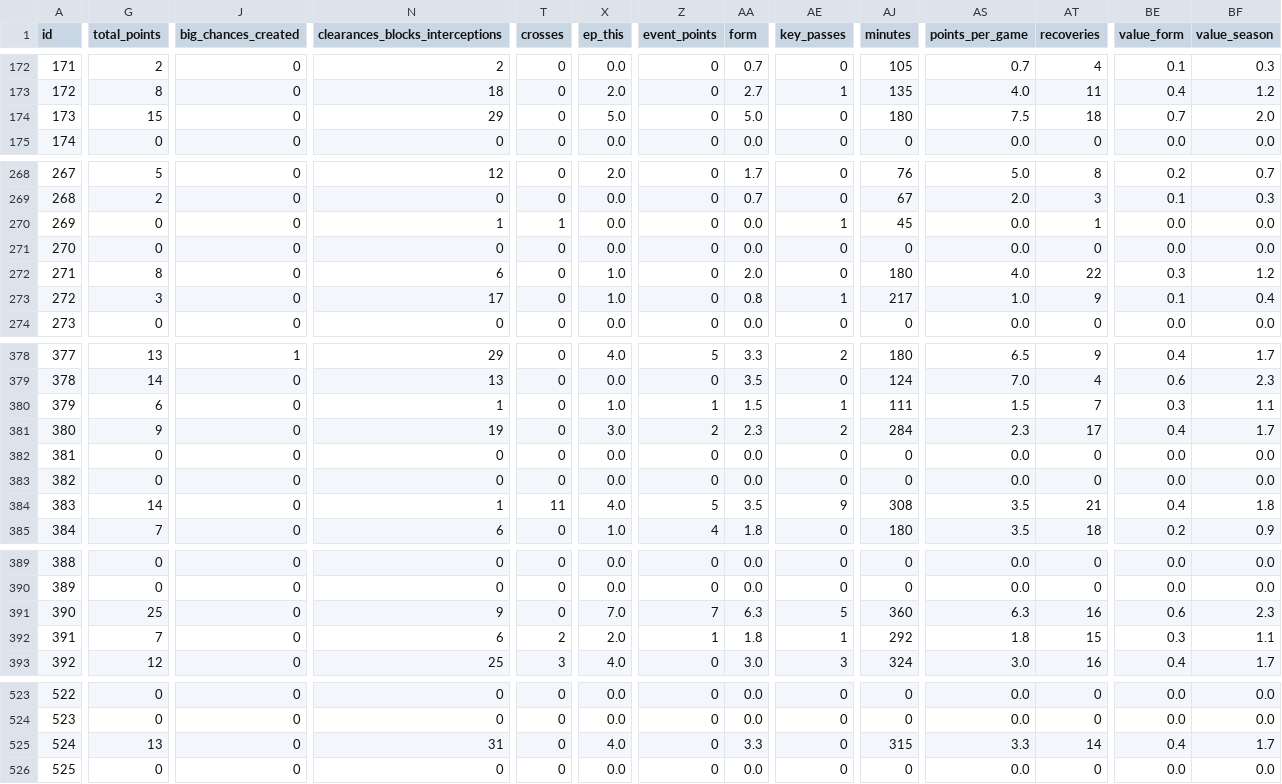
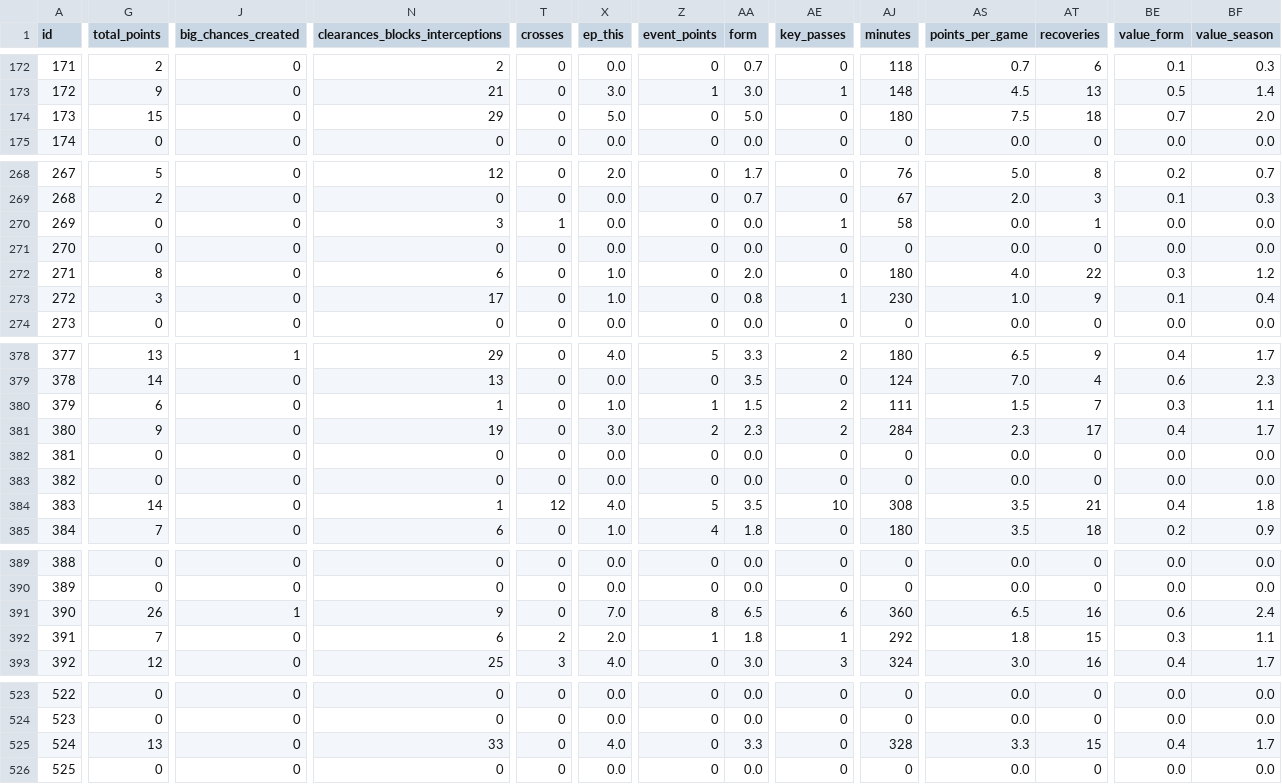
Before and after one commit to coffenbacher/mls-data, a CSV file: automated/players/players.csv, drawn as a sheet; only a part is shown, gaps mark what is left out; the diff covers the shown part only; the diff names each change by its address in the sheet, - before the commit and + after, or states it on an @@ line.

```diff
--- a/automated/players/players.csv
+++ b/automated/players/players.csv
-AJ172 (minutes): 105
+AJ172 (minutes): 118
-AT172 (recoveries): 4
+AT172 (recoveries): 6
-G173 (total_points): 8
+G173 (total_points): 9
-N173 (clearances_blocks_interceptions): 18
+N173 (clearances_blocks_interceptions): 21
-X173 (ep_this): 2.0
+X173 (ep_this): 3.0
-Z173 (event_points): 0
+Z173 (event_points): 1
-AA173 (form): 2.7
+AA173 (form): 3.0
-AJ173 (minutes): 135
+AJ173 (minutes): 148
-AS173 (points_per_game): 4.0
+AS173 (points_per_game): 4.5
-AT173 (recoveries): 11
+AT173 (recoveries): 13
-BE173 (value_form): 0.4
+BE173 (value_form): 0.5
-BF173 (value_season): 1.2
+BF173 (value_season): 1.4
-N270 (clearances_blocks_interceptions): 1
+N270 (clearances_blocks_interceptions): 3
-AJ270 (minutes): 45
+AJ270 (minutes): 58
-AJ273 (minutes): 217
+AJ273 (minutes): 230
-AE380 (key_passes): 1
+AE380 (key_passes): 2
-T384 (crosses): 11
+T384 (crosses): 12
-AE384 (key_passes): 9
+AE384 (key_passes): 10
-G391 (total_points): 25
+G391 (total_points): 26
-J391 (big_chances_created): 0
+J391 (big_chances_created): 1
-Z391 (event_points): 7
+Z391 (event_points): 8
-AA391 (form): 6.3
+AA391 (form): 6.5
-AE391 (key_passes): 5
+AE391 (key_passes): 6
-AS391 (points_per_game): 6.3
+AS391 (points_per_game): 6.5
-BF391 (value_season): 2.3
+BF391 (value_season): 2.4
-N525 (clearances_blocks_interceptions): 31
+N525 (clearances_blocks_interceptions): 33
-AJ525 (minutes): 315
+AJ525 (minutes): 328
-AT525 (recoveries): 14
+AT525 (recoveries): 15
```
Also changed, not shown: 70 edited cells elsewhere in this file, 2 other files.
